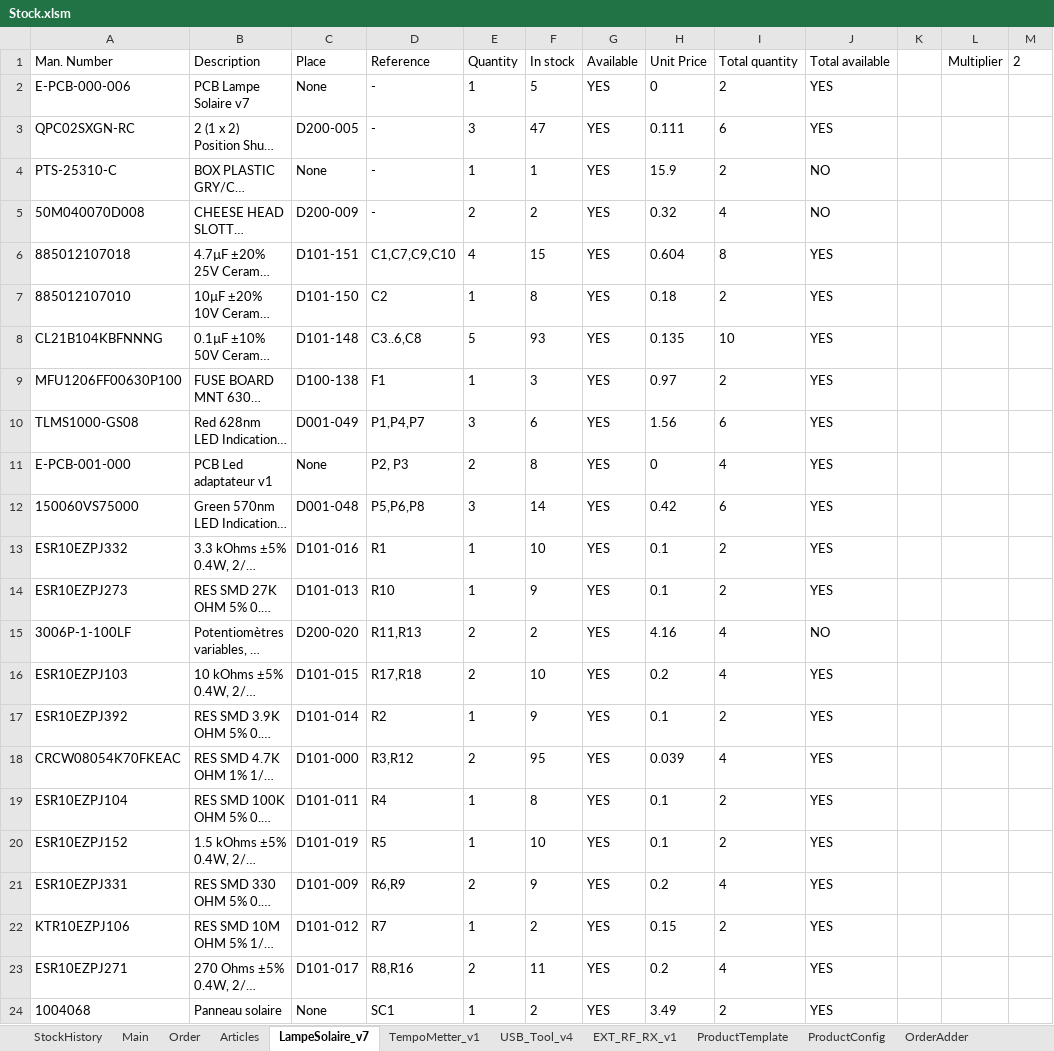
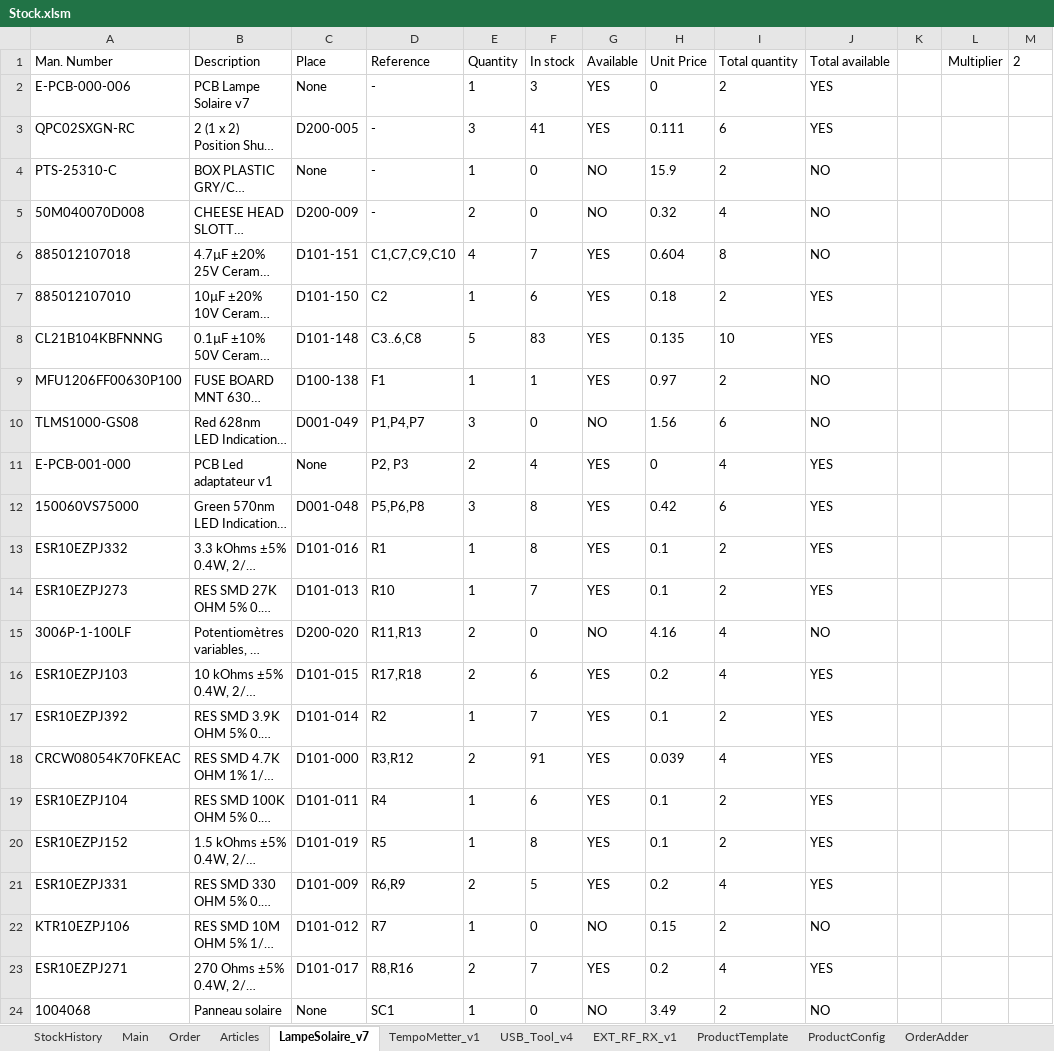
Before and after one commit to esseivan/Stock, an Excel workbook: Stock.xlsm, sheet LampeSolaire_v7, drawn as a sheet; only a part is shown; long unchanged cells end in …; values as stored, in another font and other column widths than the file's, no borders; charts and pictures and conditional formats and table styles not drawn; the diff covers the shown part only; the diff names each change by its address in the sheet, - before the commit and + after, or states it on an @@ line.

```diff
--- a/Stock.xlsm (sheet LampeSolaire_v7)
+++ b/Stock.xlsm (sheet LampeSolaire_v7)
-F2 (In stock): 5
+F2 (In stock): 3
-F3 (In stock): 47
+F3 (In stock): 41
-F4 (In stock): 1
+F4 (In stock): 0
-G4:G5 (Available): YES
+G4:G5 (Available): NO
-F5 (In stock): 2
+F5 (In stock): 0
-F6 (In stock): 15
+F6 (In stock): 7
-J6 (Total available): YES
+J6 (Total available): NO
-F7 (In stock): 8
+F7 (In stock): 6
-F8 (In stock): 93
+F8 (In stock): 83
-F9 (In stock): 3
+F9 (In stock): 1
-J9:J10 (Total available): YES
+J9:J10 (Total available): NO
-F10 (In stock): 6
+F10 (In stock): 0
-G10 (Available): YES
+G10 (Available): NO
-F11 (In stock): 8
+F11 (In stock): 4
-F12 (In stock): 14
+F12 (In stock): 8
-F13 (In stock): 10
+F13 (In stock): 8
-F14 (In stock): 9
+F14 (In stock): 7
-F15 (In stock): 2
+F15 (In stock): 0
-G15 (Available): YES
+G15 (Available): NO
-F16 (In stock): 10
+F16 (In stock): 6
-F17 (In stock): 9
+F17 (In stock): 7
-F18 (In stock): 95
+F18 (In stock): 91
-F19 (In stock): 8
+F19 (In stock): 6
-F20 (In stock): 10
+F20 (In stock): 8
-F21 (In stock): 9
+F21 (In stock): 5
-F22 (In stock): 2
+F22 (In stock): 0
-G22 (Available): YES
+G22 (Available): NO
-J22 (Total available): YES
+J22 (Total available): NO
-F23 (In stock): 11
+F23 (In stock): 7
-F24 (In stock): 2
+F24 (In stock): 0
-G24 (Available): YES
+G24 (Available): NO
-J24 (Total available): YES
+J24 (Total available): NO
```
Also changed, not shown: 25 edited cells elsewhere in this sheet, sheet StockHistory, sheet Order, sheet Articles, sheet USB_Tool_v4, sheet TempoMetter_v1, sheet EXT_RF_RX_v1, formulas that keep their value, hidden cells, charts or pictures.
